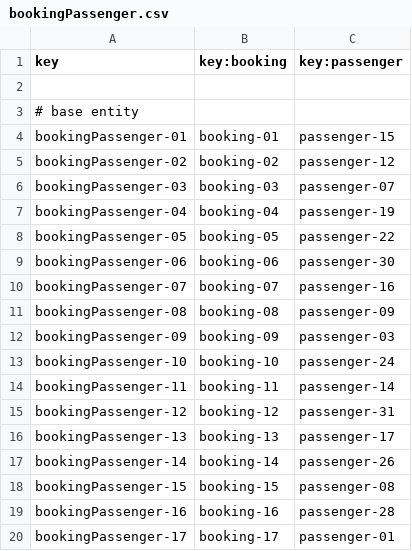
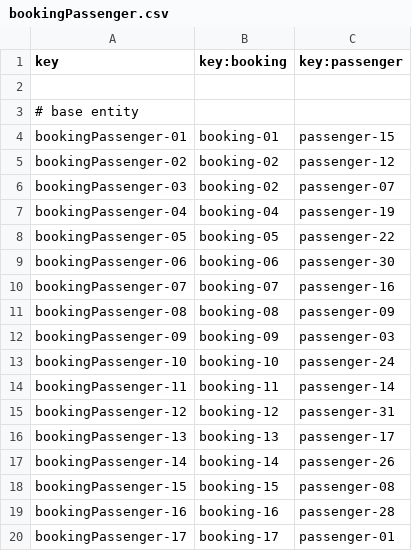
Before and after one commit to rubpergar/Acme-ANS-C3, a CSV file: src/main/resources/WEB-INF/data/sample/bookingPassenger.csv, drawn as a sheet.

```diff
--- a/src/main/resources/WEB-INF/data/sample/bookingPassenger.csv
+++ b/src/main/resources/WEB-INF/data/sample/bookingPassenger.csv
@@ -5,3 +5,3 @@ bookingPassenger-01,booking-01,passenger-15
 bookingPassenger-02,booking-02,passenger-12
-bookingPassenger-03,booking-03,passenger-07
+bookingPassenger-03,booking-02,passenger-07
 bookingPassenger-04,booking-04,passenger-19
```
Also changed, not shown: src/main/resources/WEB-INF/data/sample/booking.csv, src/main/resources/WEB-INF/data/sample/passenger.csv, 15 other files.
